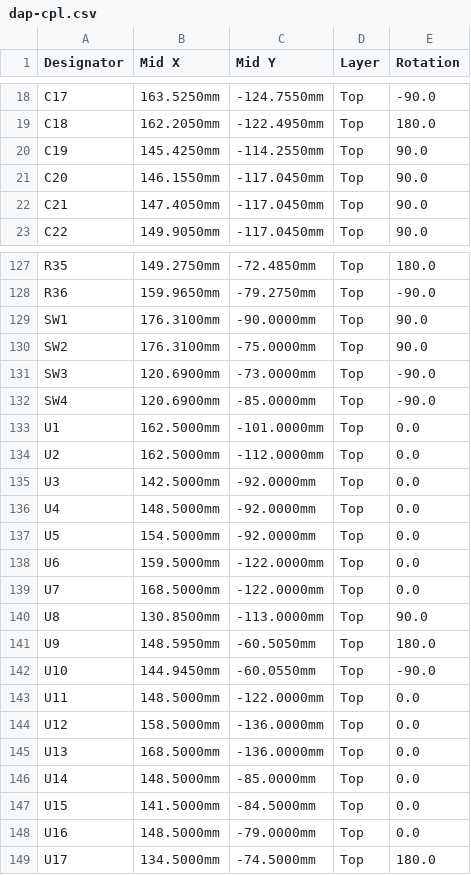
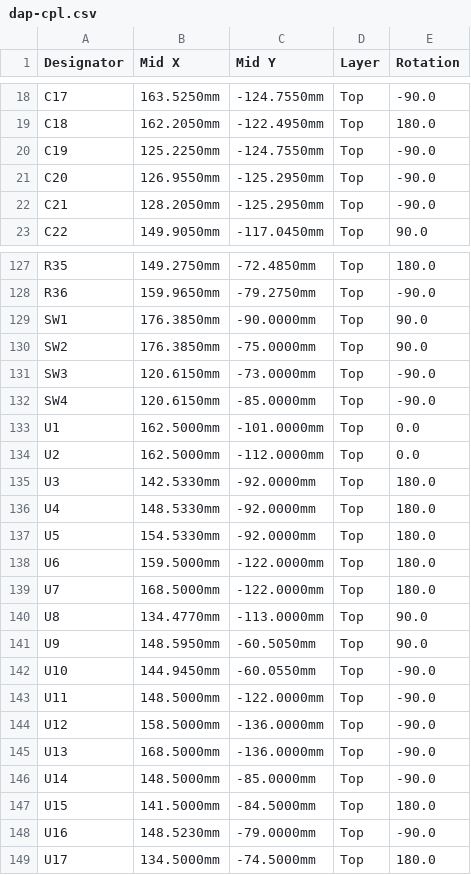
Before and after one commit to HedgehogsGX/e-ink-dap, a CSV file: hardware/jlcpcb/dap-cpl.csv, drawn as a sheet; only a part is shown, gaps mark what is left out; the diff covers the shown part only.

```diff
--- a/hardware/jlcpcb/dap-cpl.csv
+++ b/hardware/jlcpcb/dap-cpl.csv
@@ -19,5 +19,5 @@ C17,163.5250mm,-124.7550mm,Top,-90.0
 C18,162.2050mm,-122.4950mm,Top,180.0
-C19,145.4250mm,-114.2550mm,Top,90.0
-C20,146.1550mm,-117.0450mm,Top,90.0
-C21,147.4050mm,-117.0450mm,Top,90.0
+C19,125.2250mm,-124.7550mm,Top,-90.0
+C20,126.9550mm,-125.2950mm,Top,-90.0
+C21,128.2050mm,-125.2950mm,Top,-90.0
 C22,149.9050mm,-117.0450mm,Top,90.0
@@ -128,22 +128,22 @@ R35,149.2750mm,-72.4850mm,Top,180.0
 R36,159.9650mm,-79.2750mm,Top,-90.0
-SW1,176.3100mm,-90.0000mm,Top,90.0
-SW2,176.3100mm,-75.0000mm,Top,90.0
-SW3,120.6900mm,-73.0000mm,Top,-90.0
-SW4,120.6900mm,-85.0000mm,Top,-90.0
+SW1,176.3850mm,-90.0000mm,Top,90.0
+SW2,176.3850mm,-75.0000mm,Top,90.0
+SW3,120.6150mm,-73.0000mm,Top,-90.0
+SW4,120.6150mm,-85.0000mm,Top,-90.0
 U1,162.5000mm,-101.0000mm,Top,0.0
 U2,162.5000mm,-112.0000mm,Top,0.0
-U3,142.5000mm,-92.0000mm,Top,0.0
-U4,148.5000mm,-92.0000mm,Top,0.0
-U5,154.5000mm,-92.0000mm,Top,0.0
-U6,159.5000mm,-122.0000mm,Top,0.0
-U7,168.5000mm,-122.0000mm,Top,0.0
-U8,130.8500mm,-113.0000mm,Top,90.0
-U9,148.5950mm,-60.5050mm,Top,180.0
+U3,142.5330mm,-92.0000mm,Top,180.0
+U4,148.5330mm,-92.0000mm,Top,180.0
+U5,154.5330mm,-92.0000mm,Top,180.0
+U6,159.5000mm,-122.0000mm,Top,180.0
+U7,168.5000mm,-122.0000mm,Top,180.0
+U8,134.4770mm,-113.0000mm,Top,90.0
+U9,148.5950mm,-60.5050mm,Top,90.0
 U10,144.9450mm,-60.0550mm,Top,-90.0
-U11,148.5000mm,-122.0000mm,Top,0.0
-U12,158.5000mm,-136.0000mm,Top,0.0
-U13,168.5000mm,-136.0000mm,Top,0.0
-U14,148.5000mm,-85.0000mm,Top,0.0
-U15,141.5000mm,-84.5000mm,Top,0.0
-U16,148.5000mm,-79.0000mm,Top,0.0
+U11,148.5000mm,-122.0000mm,Top,-90.0
+U12,158.5000mm,-136.0000mm,Top,-90.0
+U13,168.5000mm,-136.0000mm,Top,-90.0
+U14,148.5000mm,-85.0000mm,Top,-90.0
+U15,141.5000mm,-84.5000mm,Top,180.0
+U16,148.5230mm,-79.0000mm,Top,-90.0
 U17,134.5000mm,-74.5000mm,Top,180.0
```
Also changed, not shown: 12 edited cells elsewhere in this file, hardware/jlcpcb/dap-bom-cn.csv, hardware/jlcpcb/dap-bom.csv, 27 other files.
